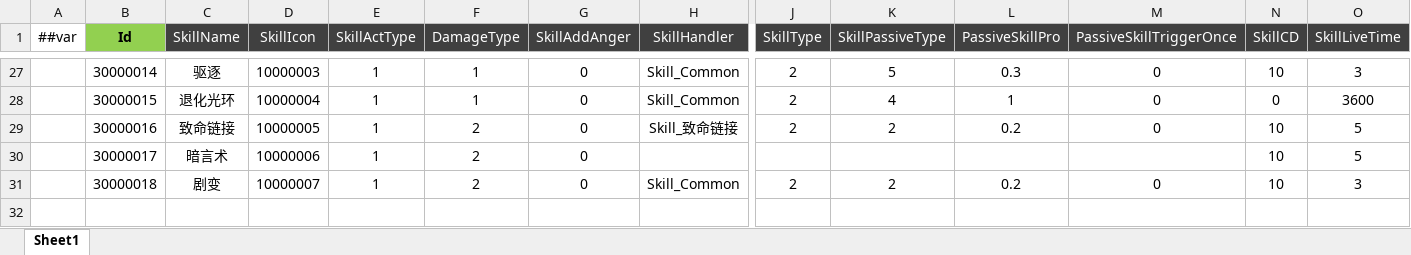
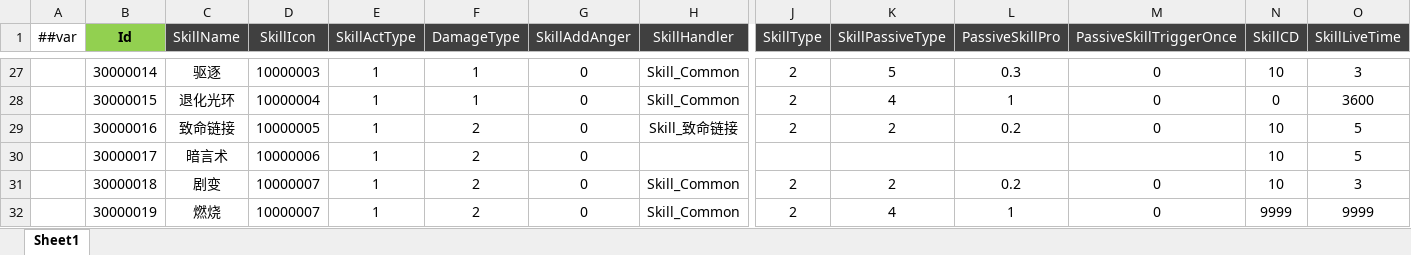
Before and after one commit to csyinghuochong/miniprogram_1, an Excel workbook: Unity/Assets/Config/Excel/SkillConfig.xlsx, sheet Sheet1, drawn as a sheet; only a part is shown, gaps mark what is left out; values as stored, in another font and other column widths than the file's, no borders; rows hold the shown columns only; the diff names each change by its address in the sheet, - before the commit and + after, or states it on an @@ line.

```diff
--- a/Unity/Assets/Config/Excel/SkillConfig.xlsx (sheet Sheet1)
+++ b/Unity/Assets/Config/Excel/SkillConfig.xlsx (sheet Sheet1)
+row 32:  | 30000019 | 燃烧 | 10000007 | 1 | 2 | 0 | Skill_Common | 2 | 4 | 1 | 0 | 9999 | 9999
```
Also changed, not shown: Unity/Assets/Config/Excel/MonsterConfig.xlsx, 15 other files.
